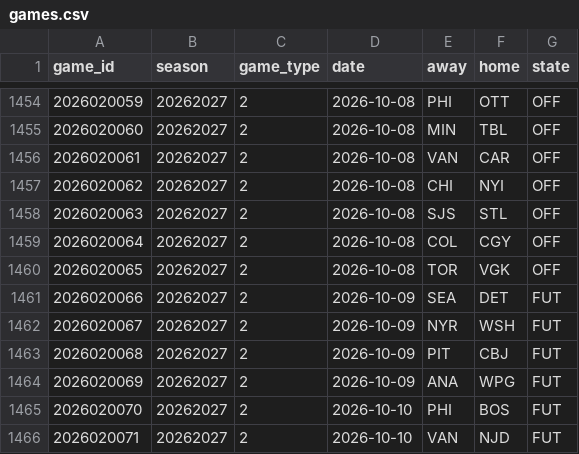
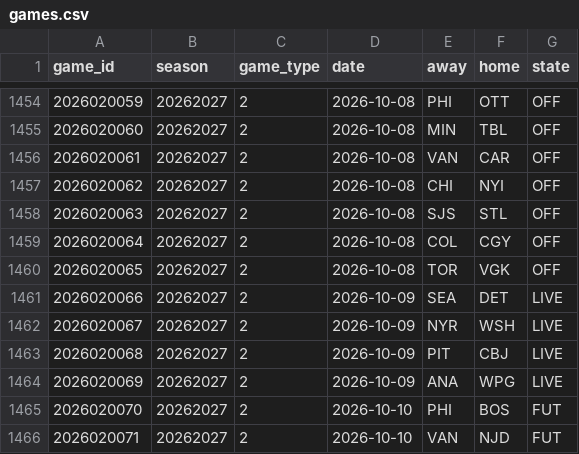
Before and after one commit to ajpayzant/NHL-Injury-Tool, a CSV file: data/nhl/games.csv, drawn as a sheet; only a part is shown, gaps mark what is left out.

```diff
--- a/data/nhl/games.csv
+++ b/data/nhl/games.csv
@@ -1460,6 +1460,6 @@ game_id,season,game_type,date,away,home,state
 2026020065,20262027,2,2026-10-08,TOR,VGK,OFF
-2026020066,20262027,2,2026-10-09,SEA,DET,FUT
-2026020067,20262027,2,2026-10-09,NYR,WSH,FUT
-2026020068,20262027,2,2026-10-09,PIT,CBJ,FUT
-2026020069,20262027,2,2026-10-09,ANA,WPG,FUT
+2026020066,20262027,2,2026-10-09,SEA,DET,LIVE
+2026020067,20262027,2,2026-10-09,NYR,WSH,LIVE
+2026020068,20262027,2,2026-10-09,PIT,CBJ,LIVE
+2026020069,20262027,2,2026-10-09,ANA,WPG,LIVE
 2026020070,20262027,2,2026-10-10,PHI,BOS,FUT
```
Also changed, not shown: data/events.csv, data/injuries.csv, 4 other files.
